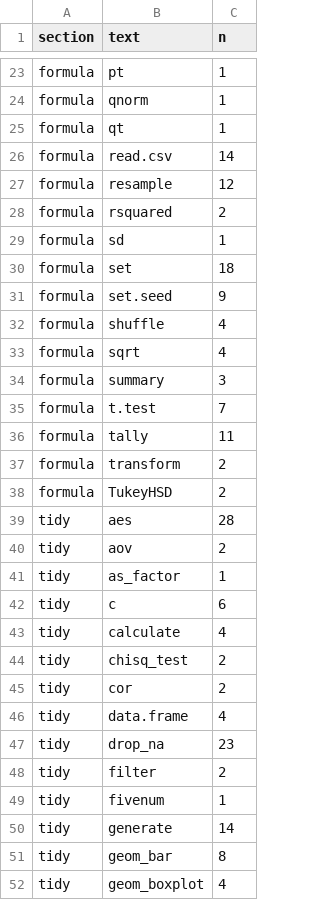
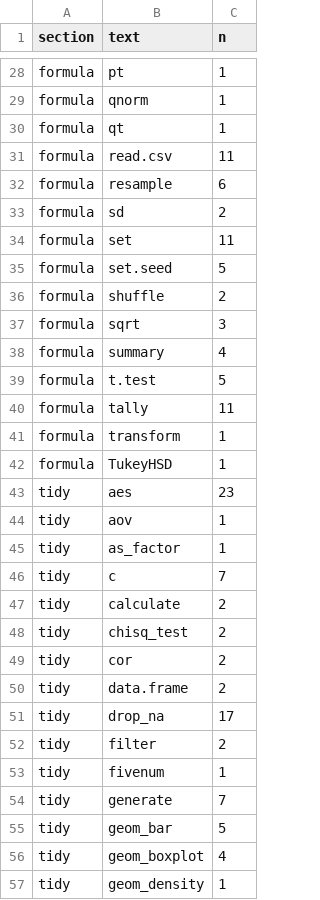
Before and after one commit to AmeliaMN/ComparingSyntaxForModeling, a CSV file: data/processed/allfunctions.csv, drawn as a sheet; only a part is shown, gaps mark what is left out; the diff covers the shown part only.

```diff
--- a/data/processed/allfunctions.csv
+++ b/data/processed/allfunctions.csv
@@ -25,28 +30,28 @@ formula,qnorm,1
 formula,qt,1
-formula,read.csv,14
-formula,resample,12
-formula,rsquared,2
-formula,sd,1
-formula,set,18
-formula,set.seed,9
-formula,shuffle,4
-formula,sqrt,4
-formula,summary,3
-formula,t.test,7
+formula,read.csv,11
+formula,resample,6
+formula,sd,2
+formula,set,11
+formula,set.seed,5
+formula,shuffle,2
+formula,sqrt,3
+formula,summary,4
+formula,t.test,5
 formula,tally,11
-formula,transform,2
-formula,TukeyHSD,2
-tidy,aes,28
-tidy,aov,2
+formula,transform,1
+formula,TukeyHSD,1
+tidy,aes,23
+tidy,aov,1
 tidy,as_factor,1
-tidy,c,6
-tidy,calculate,4
+tidy,c,7
+tidy,calculate,2
 tidy,chisq_test,2
 tidy,cor,2
-tidy,data.frame,4
-tidy,drop_na,23
+tidy,data.frame,2
+tidy,drop_na,17
 tidy,filter,2
 tidy,fivenum,1
-tidy,generate,14
-tidy,geom_bar,8
+tidy,generate,7
+tidy,geom_bar,5
 tidy,geom_boxplot,4
+tidy,geom_density,1
```
Also changed, not shown: 6 added rows and 39 edited cells elsewhere in this file, data/processed/csfunctions.csv, 54 other files.
